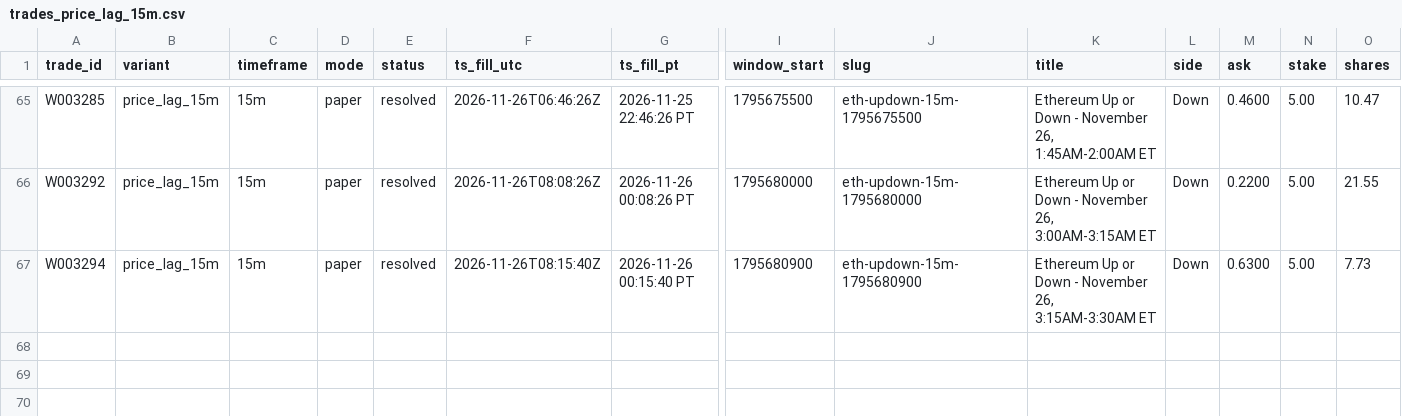
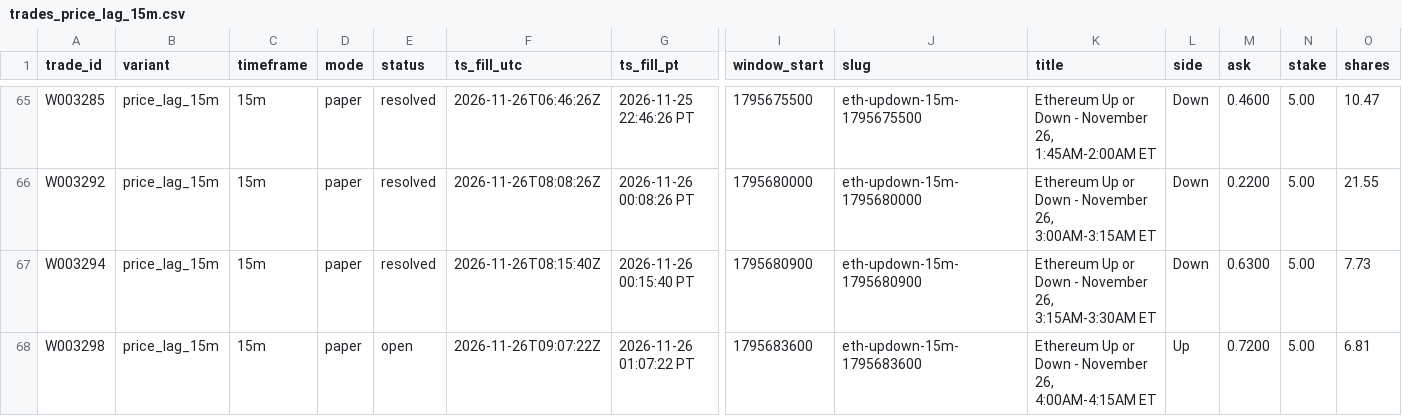
Before and after one commit to michaeldeuchar-dotcom/eth-paper-bot, a CSV file: data/week2/trades_price_lag_15m.csv, drawn as a sheet; only a part is shown, gaps mark what is left out; rows hold the shown columns only; the diff names each change by its address in the sheet, - before the commit and + after, or states it on an @@ line.

```diff
--- a/data/week2/trades_price_lag_15m.csv
+++ b/data/week2/trades_price_lag_15m.csv
+row 68: W003298 | price_lag_15m | 15m | paper | open | 2026-11-26T09:07:22Z | 2026-11-26 01:07:22 PT | 1795683600 | eth-updown-15m-1795683600 | Ethereum Up or Down - November 26, 4:00AM-4:15AM ET | Up | 0.7200 | 5.00 | 6.81
```
Also changed, not shown: data/week2/ab_hedge_pairs.csv, data/week2/trades_ab_hedge_1h.csv, 8 other files.
